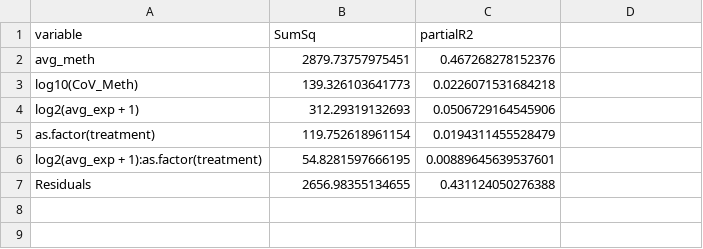
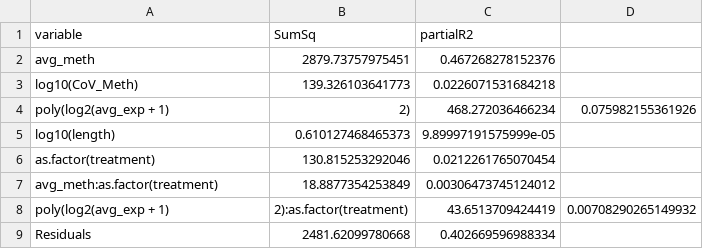
Before and after one commit to sr320/ceabigr, a CSV file: output/42-predominant-isoform/transcriptional-noise/fem-model-partialR.csv, drawn as a sheet.

```diff
--- a/output/42-predominant-isoform/transcriptional-noise/fem-model-partialR.csv
+++ b/output/42-predominant-isoform/transcriptional-noise/fem-model-partialR.csv
@@ -3,5 +3,7 @@ avg_meth,2879.73757975451,0.467268278152376
 log10(CoV_Meth),139.326103641773,0.0226071531684218
-log2(avg_exp + 1),312.29319132693,0.0506729164545906
-as.factor(treatment),119.752618961154,0.0194311455528479
-log2(avg_exp + 1):as.factor(treatment),54.8281597666195,0.00889645639537601
-Residuals,2656.98355134655,0.431124050276388
+poly(log2(avg_exp + 1), 2),468.272036466234,0.075982155361926
+log10(length),0.610127468465373,9.89997191575999e-05
+as.factor(treatment),130.815253292046,0.0212261765070454
+avg_meth:as.factor(treatment),18.8877354253849,0.00306473745124012
+poly(log2(avg_exp + 1), 2):as.factor(treatment),43.6513709424419,0.00708290265149932
+Residuals,2481.62099780668,0.402669596988334
```
Also changed, not shown: output/42-predominant-isoform/transcriptional-noise/fem-model-output.csv, 14 other files.
